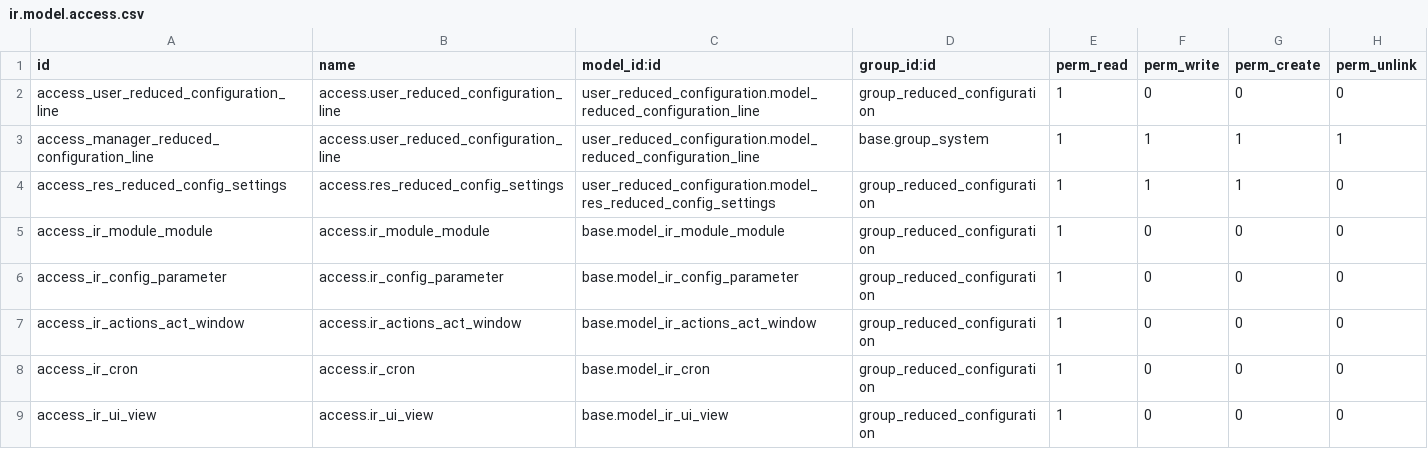
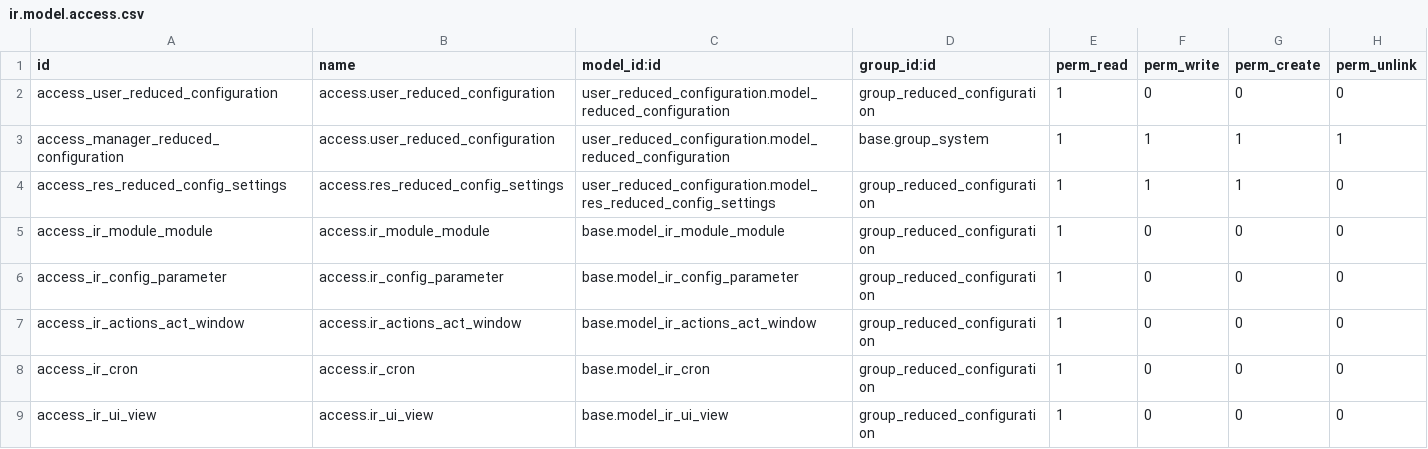
Before and after one commit to grap/grap-odoo-incubator, a CSV file: user_reduced_configuration/security/ir.model.access.csv, drawn as a sheet.

Commit message:
[REF] improve user_reduced_configuration UX

```diff
--- a/user_reduced_configuration/security/ir.model.access.csv
+++ b/user_reduced_configuration/security/ir.model.access.csv
@@ -1,4 +1,4 @@
 id,name,model_id:id,group_id:id,perm_read,perm_write,perm_create,perm_unlink
-access_user_reduced_configuration_line,access.user_reduced_configuration_line,user_reduced_configuration.model_reduced_configuration_line,group_reduced_configuration,1,0,0,0
-access_manager_reduced_configuration_line,access.user_reduced_configuration_line,user_reduced_configuration.model_reduced_configuration_line,base.group_system,1,1,1,1
+access_user_reduced_configuration,access.user_reduced_configuration,user_reduced_configuration.model_reduced_configuration,group_reduced_configuration,1,0,0,0
+access_manager_reduced_configuration,access.user_reduced_configuration,user_reduced_configuration.model_reduced_configuration,base.group_system,1,1,1,1
 access_res_reduced_config_settings,access.res_reduced_config_settings,user_reduced_configuration.model_res_reduced_config_settings,group_reduced_configuration,1,1,1,0
```
Also changed, not shown: 18 other files.
